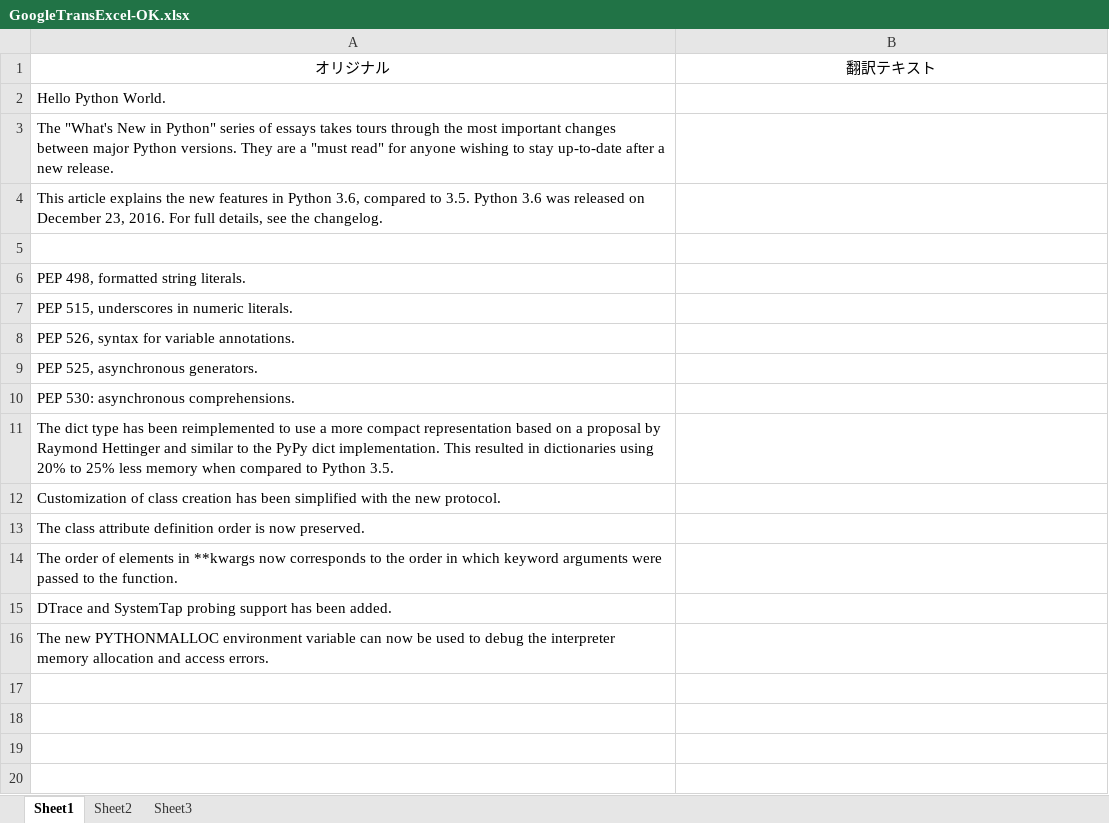
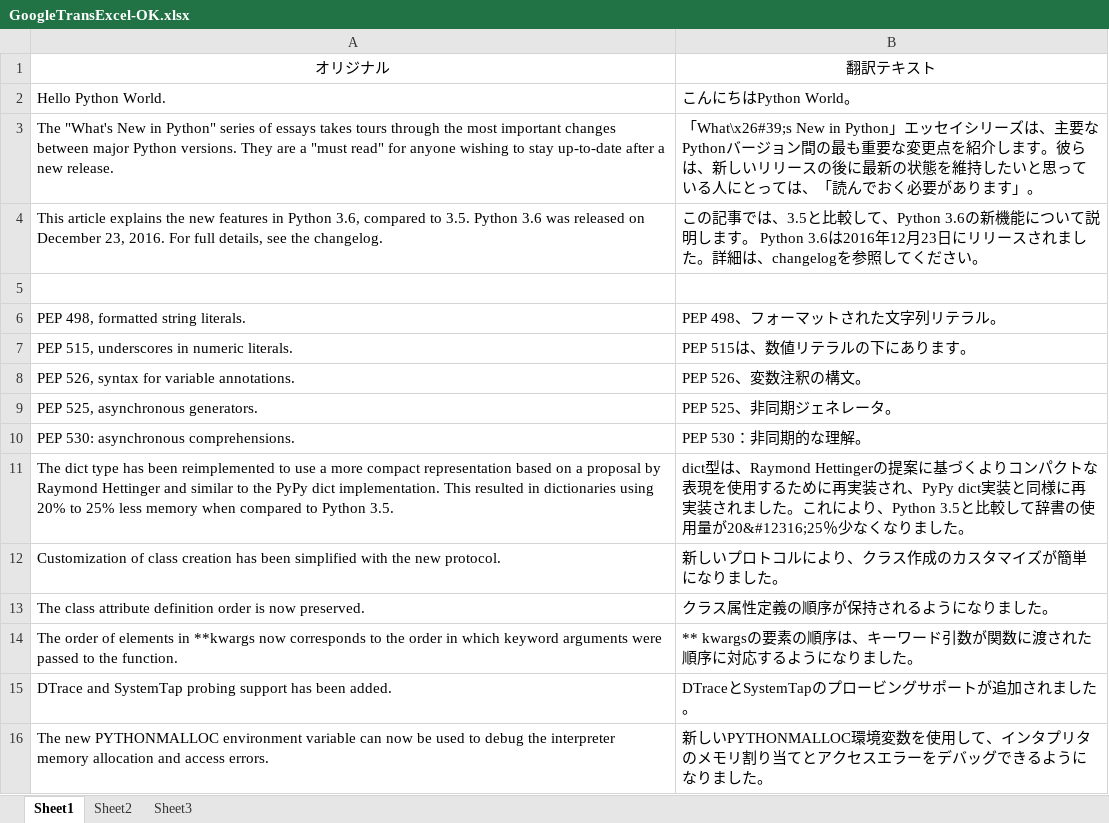
Before and after one commit to to-yuki/pythonLab-v3, an Excel workbook: GoogleTransExcel-OK.xlsx, sheet Sheet1, drawn as a sheet; values as stored, in another font and other column widths than the file's, no borders; the diff names each change by its address in the sheet, - before the commit and + after, or states it on an @@ line.

```diff
--- a/GoogleTransExcel-OK.xlsx (sheet Sheet1)
+++ b/GoogleTransExcel-OK.xlsx (sheet Sheet1)
-B2: (empty)
+B2: こんにちはPython World。
-B3: (empty)
+B3: 「What\x26#39;s New in Python」エッセイシリーズは、主要なPythonバージョン間の最も重要な変更点を紹介します。彼らは、新しいリリースの後に最新の状態を維持したいと思っている人にとっては、「読んでおく必要があります」。
-B4: (empty)
+B4: この記事では、3.5と比較して、Python 3.6の新機能について説明します。 Python 3.6は2016年12月23日にリリースされました。詳細は、changelogを参照してください。
-B6: (empty)
+B6: PEP 498、フォーマットされた文字列リテラル。
-B7: (empty)
+B7: PEP 515は、数値リテラルの下にあります。
-B8: (empty)
+B8: PEP 526、変数注釈の構文。
-B9: (empty)
+B9: PEP 525、非同期ジェネレータ。
-B10: (empty)
+B10: PEP 530：非同期的な理解。
-B11: (empty)
+B11: dict型は、Raymond Hettingerの提案に基づくよりコンパクトな表現を使用するために再実装され、PyPy dict実装と同様に再実装されました。これにより、Python 3.5と比較して辞書の使用量が20&#12316;25％少なくなりました。
-B12: (empty)
+B12: 新しいプロトコルにより、クラス作成のカスタマイズが簡単になりました。
-B13: (empty)
+B13: クラス属性定義の順序が保持されるようになりました。
-B14: (empty)
+B14: ** kwargsの要素の順序は、キーワード引数が関数に渡された順序に対応するようになりました。
-B15: (empty)
+B15: DTraceとSystemTapのプロービングサポートが追加されました。
-B16: (empty)
+B16: 新しいPYTHONMALLOC環境変数を使用して、インタプリタのメモリ割り当てとアクセスエラーをデバッグできるようになりました。
```
Also changed, not shown: GoogleTransExcel.xlsx, 46 other files.
